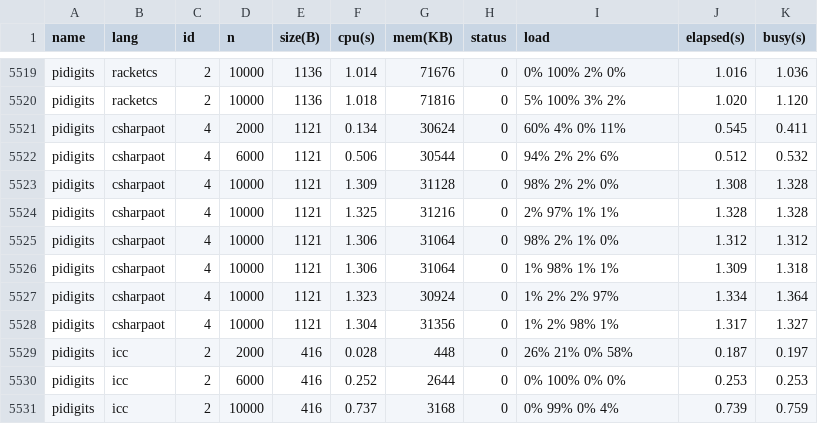
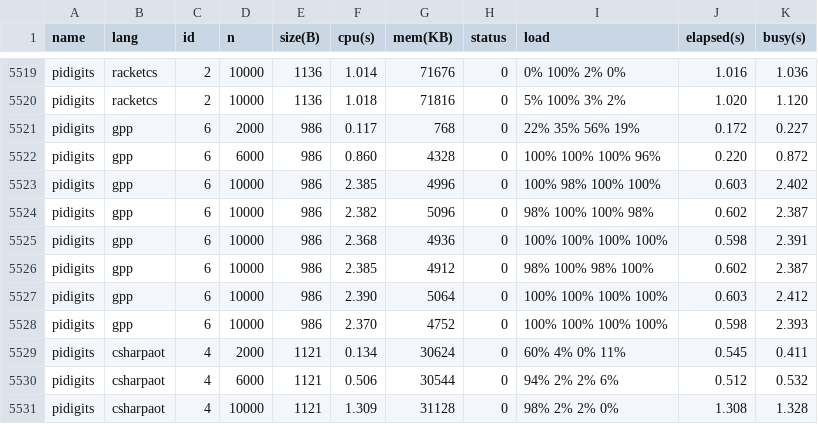
Before and after one commit to kirisky/benchmarks-game, a CSV file: public/data/alldata.csv, drawn as a sheet; only a part is shown, gaps mark what is left out; the shorter side is filled out with more unchanged rows.

```diff
--- a/public/data/alldata.csv
+++ b/public/data/alldata.csv
@@ -5520,2 +5520,10 @@ pidigits,racketcs,2,10000,1136,1.014,71676,0,0% 100% 2% 0%,1.016,1.036
 pidigits,racketcs,2,10000,1136,1.018,71816,0,5% 100% 3% 2%,1.020,1.120
+pidigits,gpp,6,2000,986,0.117,768,0,22% 35% 56% 19%,0.172,0.227
+pidigits,gpp,6,6000,986,0.860,4328,0,100% 100% 100% 96%,0.220,0.872
+pidigits,gpp,6,10000,986,2.385,4996,0,100% 98% 100% 100%,0.603,2.402
+pidigits,gpp,6,10000,986,2.382,5096,0,98% 100% 100% 98%,0.602,2.387
+pidigits,gpp,6,10000,986,2.368,4936,0,100% 100% 100% 100%,0.598,2.391
+pidigits,gpp,6,10000,986,2.385,4912,0,98% 100% 98% 100%,0.602,2.387
+pidigits,gpp,6,10000,986,2.390,5064,0,100% 100% 100% 100%,0.603,2.412
+pidigits,gpp,6,10000,986,2.370,4752,0,100% 100% 100% 100%,0.598,2.393
 pidigits,csharpaot,4,2000,1121,0.134,30624,0,60% 4% 0% 11%,0.545,0.411
```
Also changed, not shown: public/data/data.csv, public/data/ndata.csv, 24 other files.
